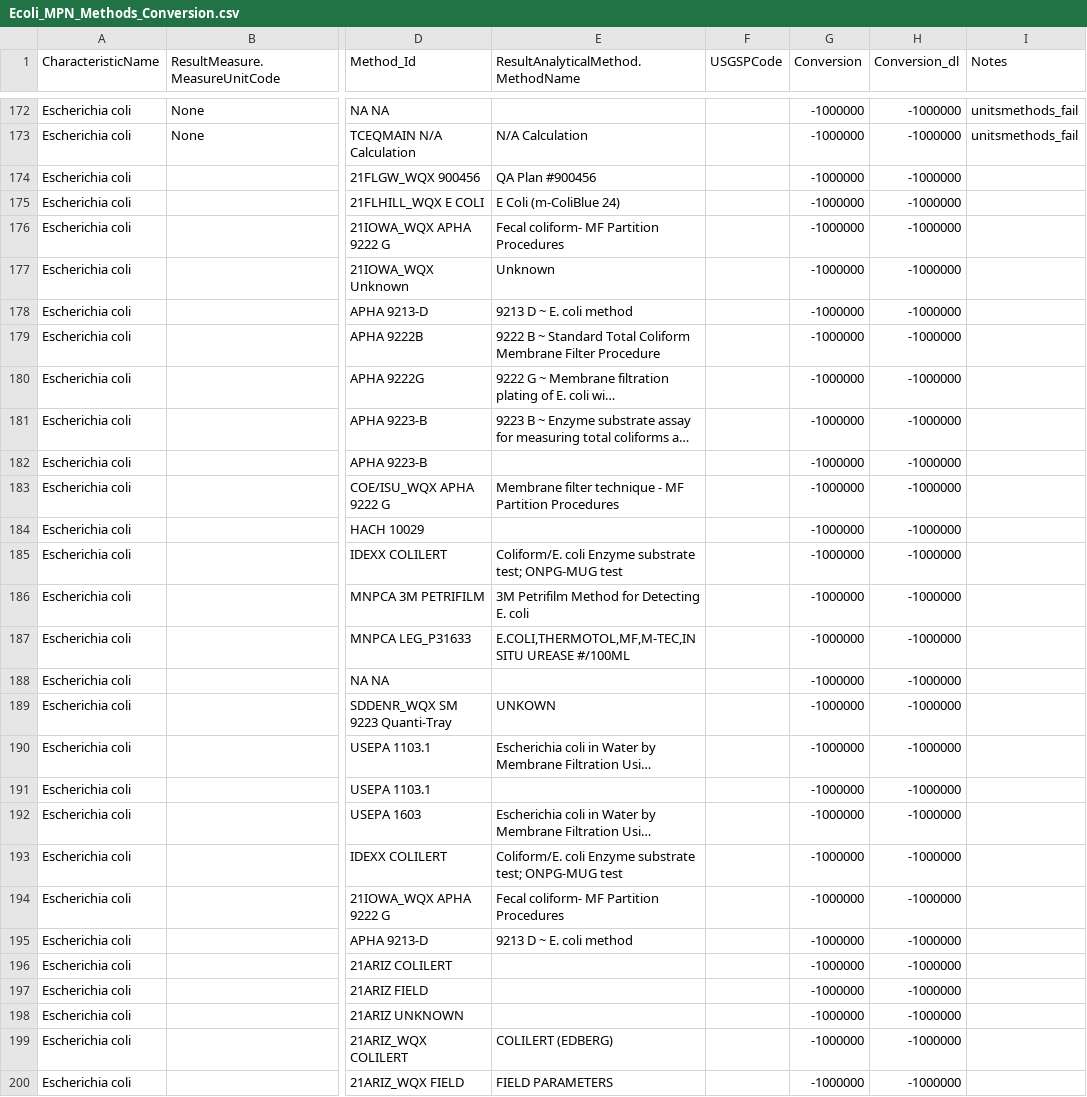
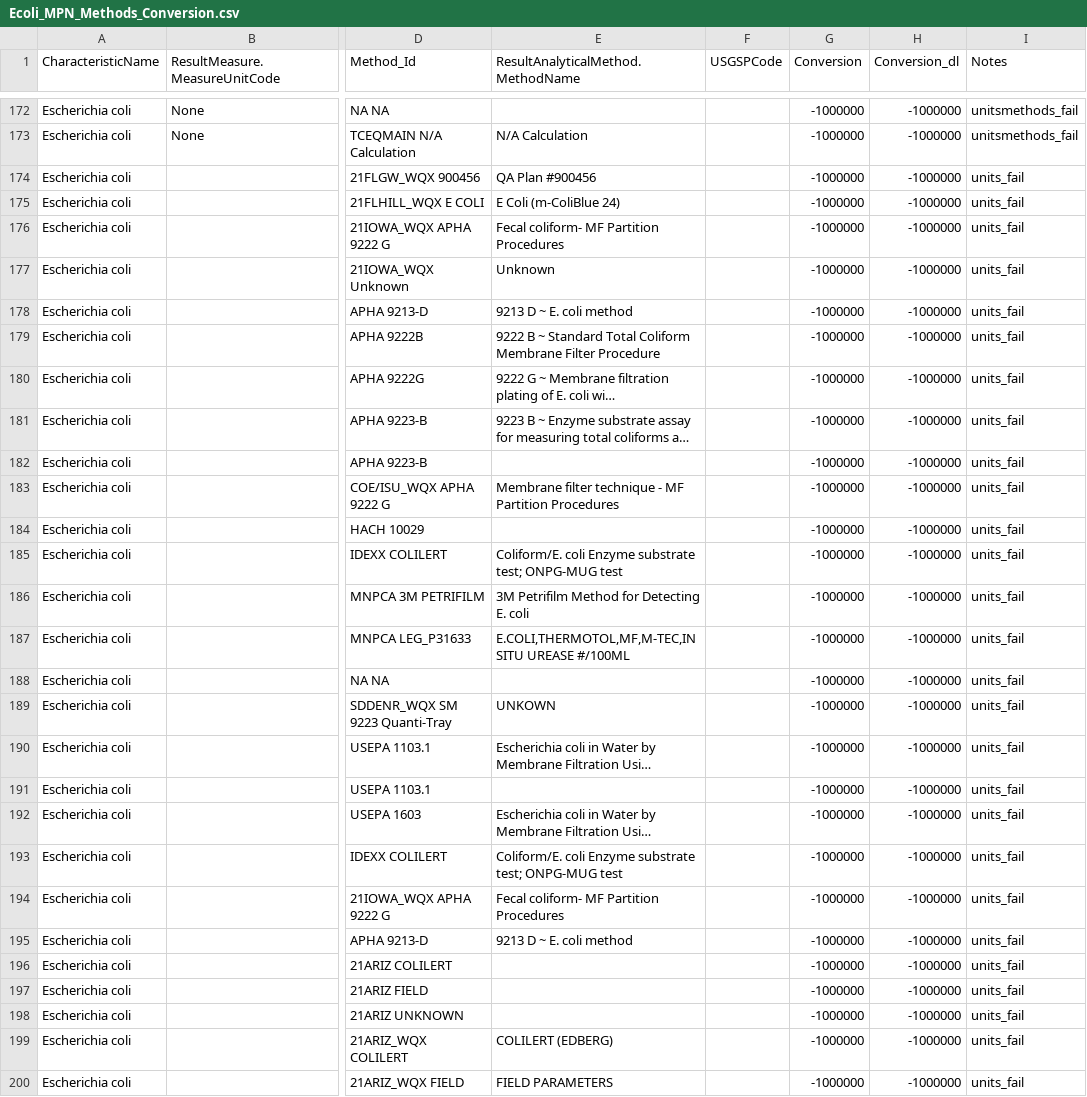
Before and after one commit to cont-limno/lagos_database, a CSV file: conversion_files/Ecoli_MPN_Methods_Conversion.csv, drawn as a sheet; only a part is shown, gaps mark what is left out; long unchanged cells end in …; the diff covers the shown part only; the diff names each change by its address in the sheet, - before the commit and + after, or states it on an @@ line.

```diff
--- a/conversion_files/Ecoli_MPN_Methods_Conversion.csv
+++ b/conversion_files/Ecoli_MPN_Methods_Conversion.csv
-I174:I200 (Notes): (empty)
+I174:I200 (Notes): units_fail
```
Also changed, not shown: 47 edited cells elsewhere in this file, conversion_files/Ecoli_Methods_Conversion.csv, conversion_files/Microcystin_Methods_Conversion.csv, 15 other files.
